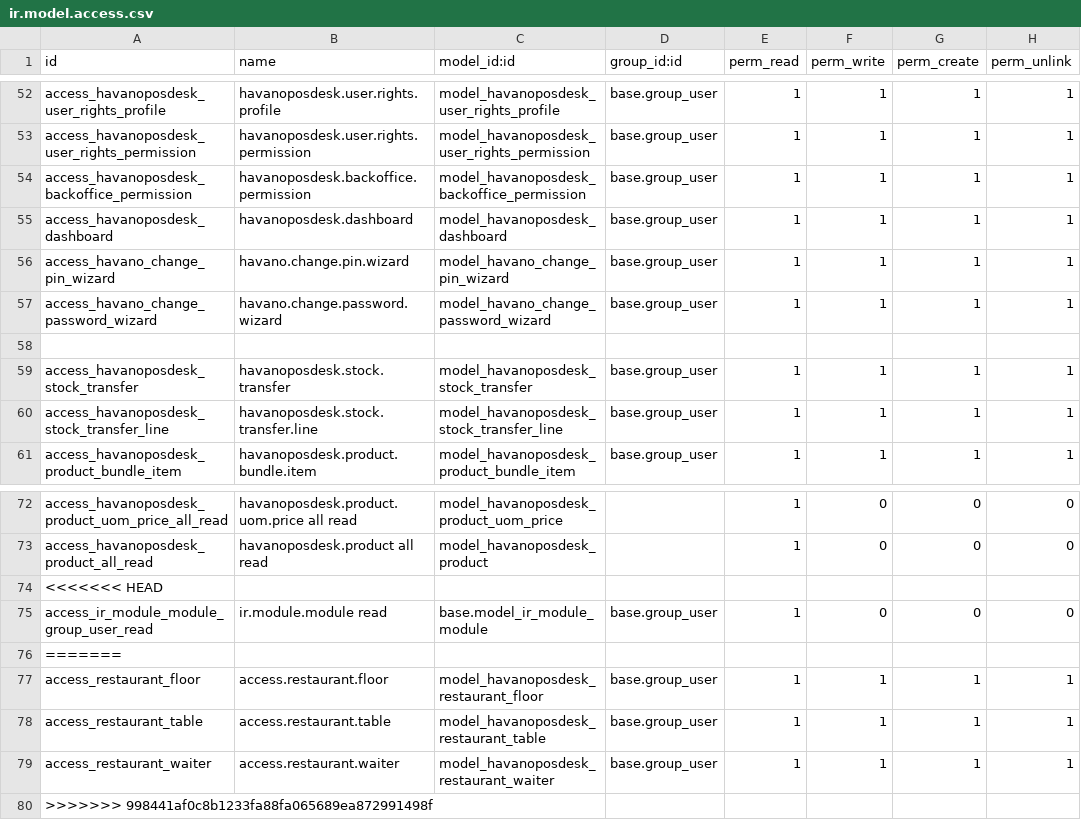
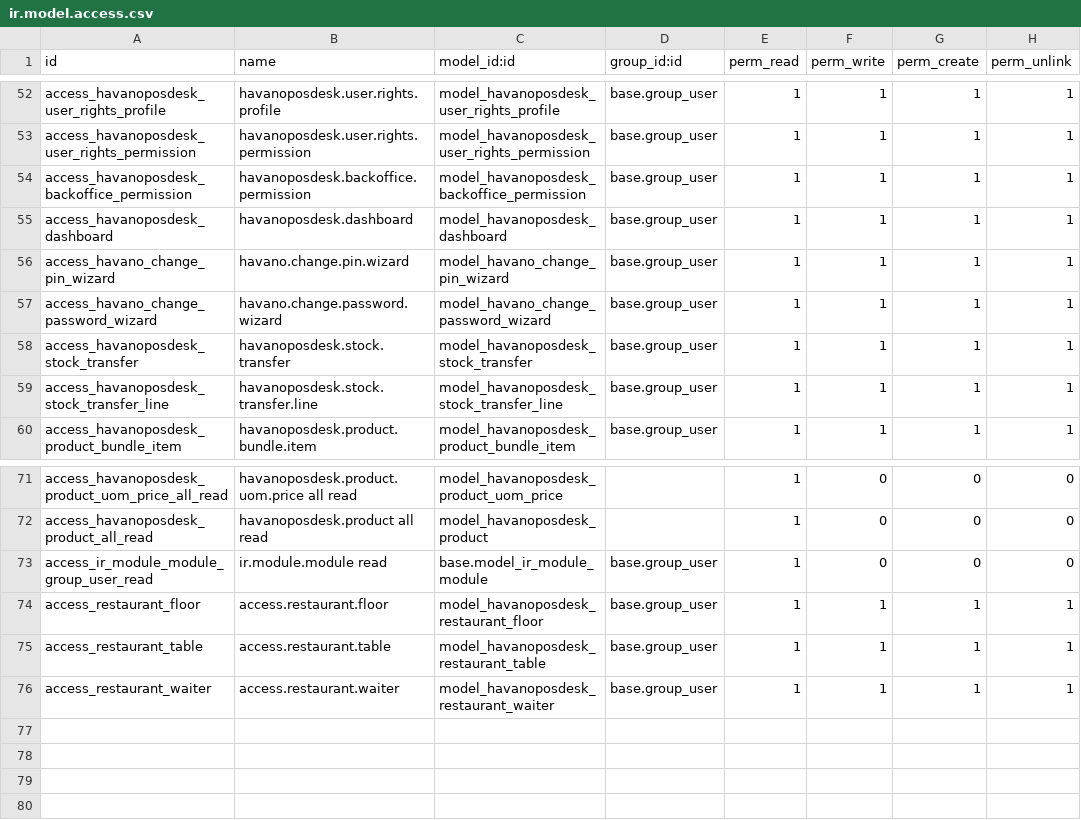
Before and after one commit to draftpos/havanoposdesk_odoo, a CSV file: security/ir.model.access.csv, drawn as a sheet; only a part is shown, gaps mark what is left out; the diff names each change by its address in the sheet, - before the commit and + after, or states it on an @@ line.

Commit message:
fix: resolve merge conflict markers in ir.model.access.csv

```diff
--- a/security/ir.model.access.csv
+++ b/security/ir.model.access.csv
-row 58: (empty)
-row 74: <<<<<<< HEAD
-row 76: =======
-row 80: >>>>>>> 998441af0c8b1233fa88fa065689ea872991498f
```
